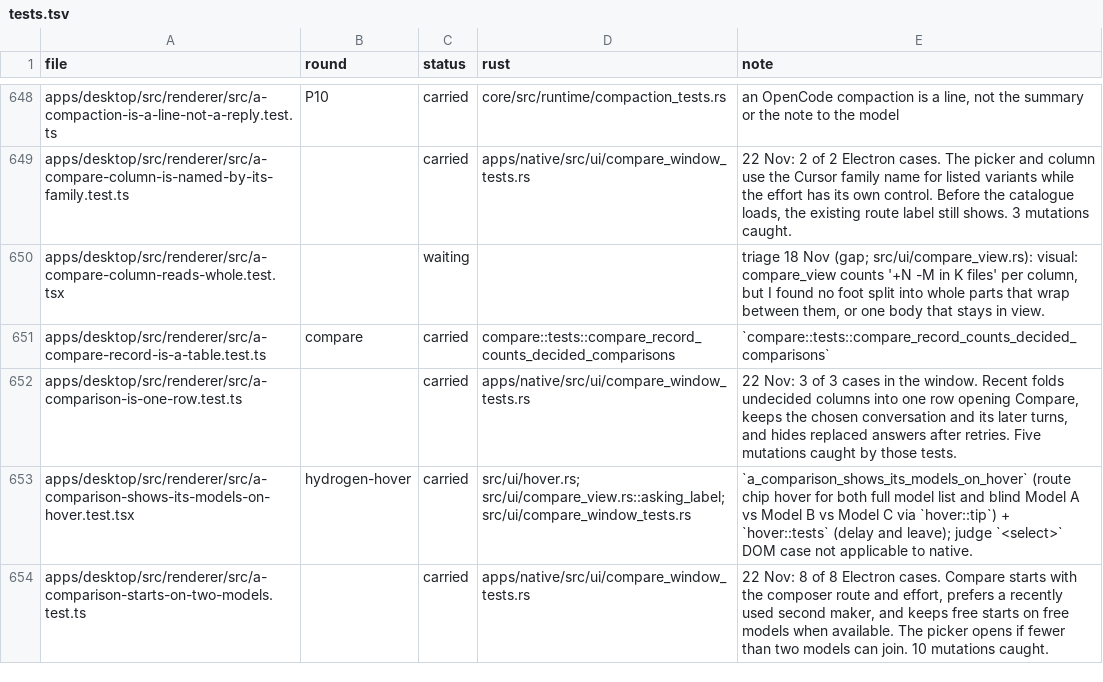
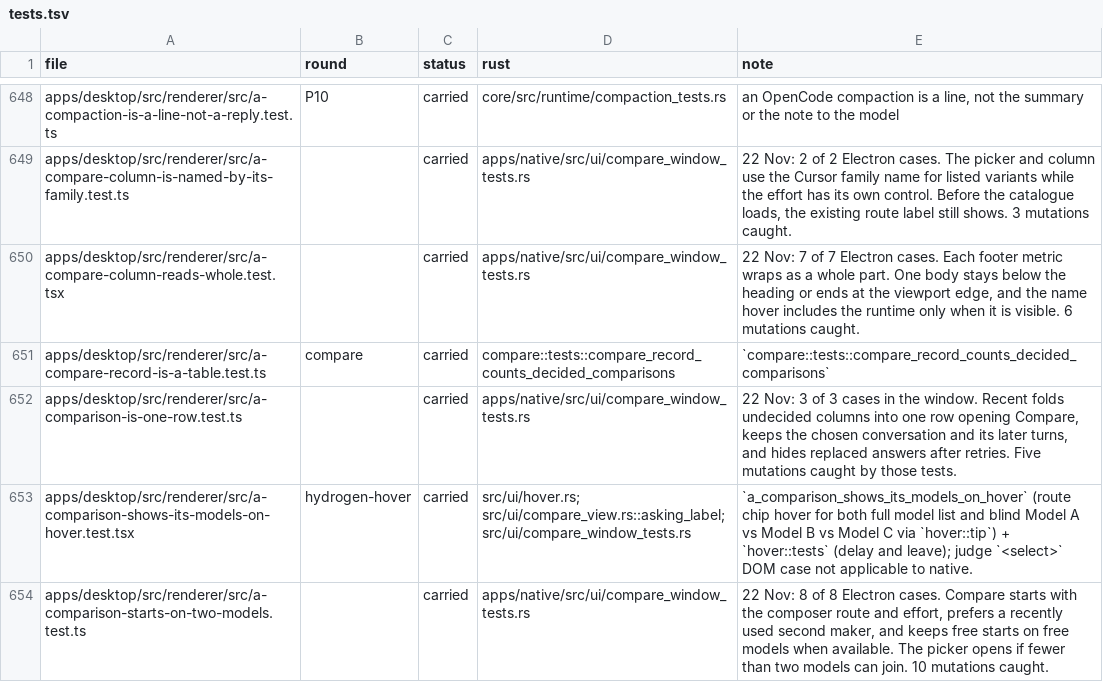
Before and after one commit to StopBanning/locust, a TSV file: apps/native/parity/tests.tsv, drawn as a sheet; only a part is shown, gaps mark what is left out.

```diff
--- a/apps/native/parity/tests.tsv
+++ b/apps/native/parity/tests.tsv
@@ -649,3 +649,3 @@ apps/desktop/src/renderer/src/a-compaction-is-a-line-not-a-reply.test.ts	P10	car
 apps/desktop/src/renderer/src/a-compare-column-is-named-by-its-family.test.ts		carried	apps/native/src/ui/compare_window_tests.rs	22 Nov: 2 of 2 Electron cases. The picker and column use the Cursor family name for listed variants while the effort has its own control. Before the catalogue loads, the existing route label still shows. 3 mutations caught.
-apps/desktop/src/renderer/src/a-compare-column-reads-whole.test.tsx		waiting		triage 18 Nov (gap; src/ui/compare_view.rs): visual: compare_view counts '+N -M in K files' per column, but I found no foot split into whole parts that wrap between them, or one body that stays in view.
+apps/desktop/src/renderer/src/a-compare-column-reads-whole.test.tsx		carried	apps/native/src/ui/compare_window_tests.rs	22 Nov: 7 of 7 Electron cases. Each footer metric wraps as a whole part. One body stays below the heading or ends at the viewport edge, and the name hover includes the runtime only when it is visible. 6 mutations caught.
 apps/desktop/src/renderer/src/a-compare-record-is-a-table.test.ts	compare	carried	compare::tests::compare_record_counts_decided_comparisons	`compare::tests::compare_record_counts_decided_comparisons`
```
Also changed, not shown: apps/native/parity/cases.tsv, 2 other files.
